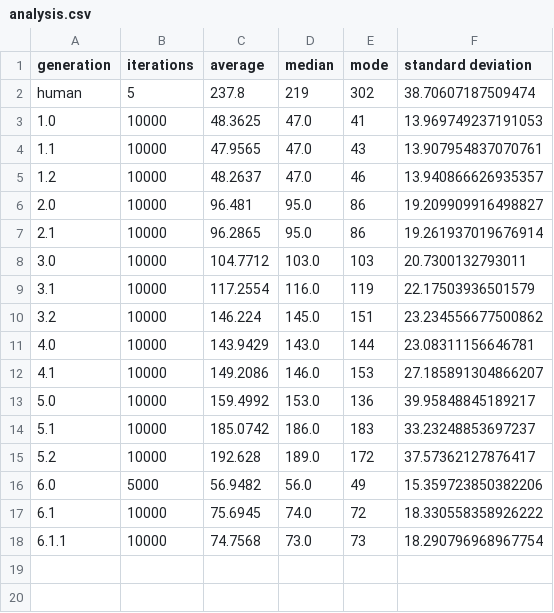
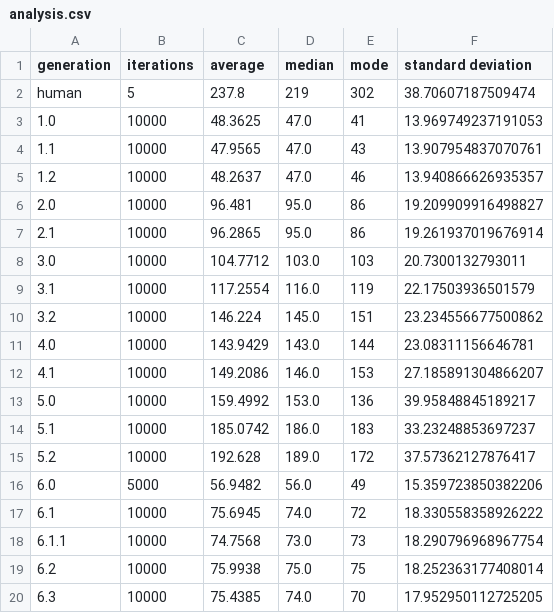
Before and after one commit to jimmybanta/yatzy, a CSV file: analysis.csv, drawn as a sheet.

```diff
--- a/analysis.csv
+++ b/analysis.csv
@@ -18 +18,3 @@ human,5,237.8,219,302,38.70607187509474
 6.1.1,10000,74.7568,73.0,73,18.290796968967754
+6.2,10000,75.9938,75.0,75,18.252363177408014
+6.3,10000,75.4385,74.0,70,17.952950112725205
```
Also changed, not shown: 7 other files.
